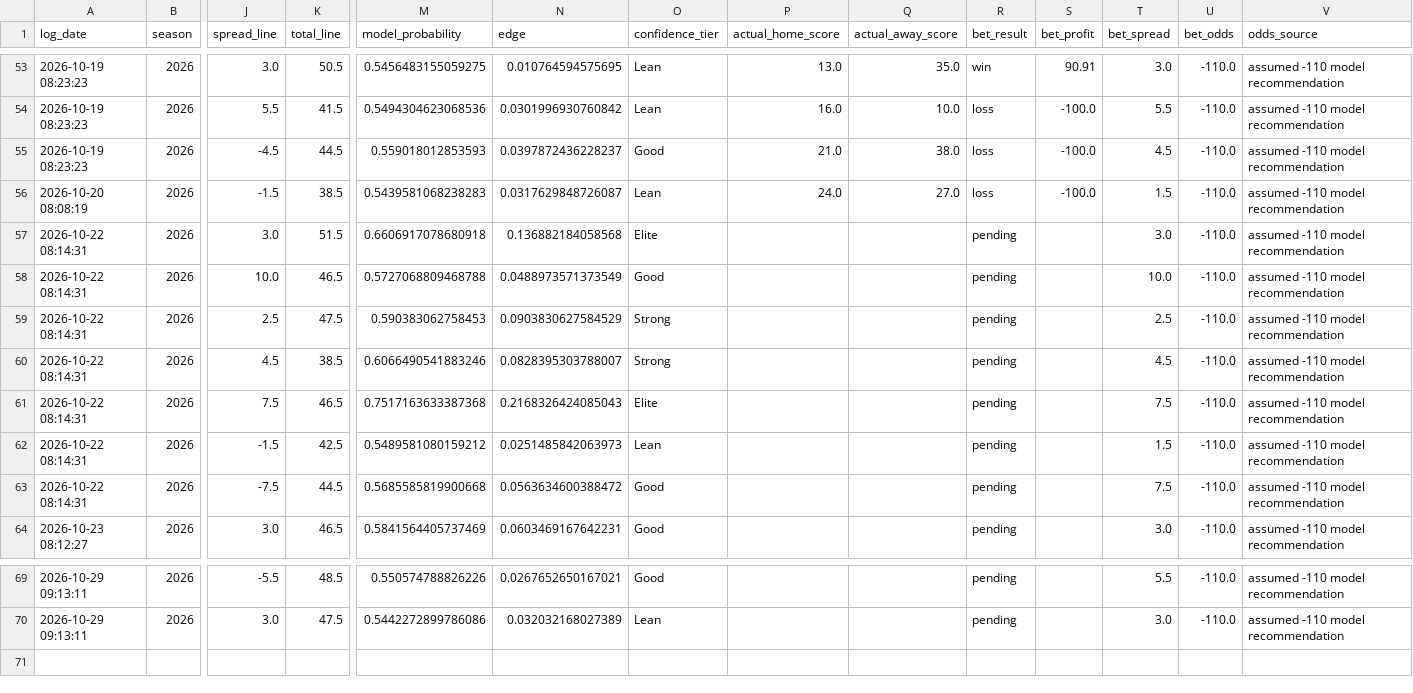
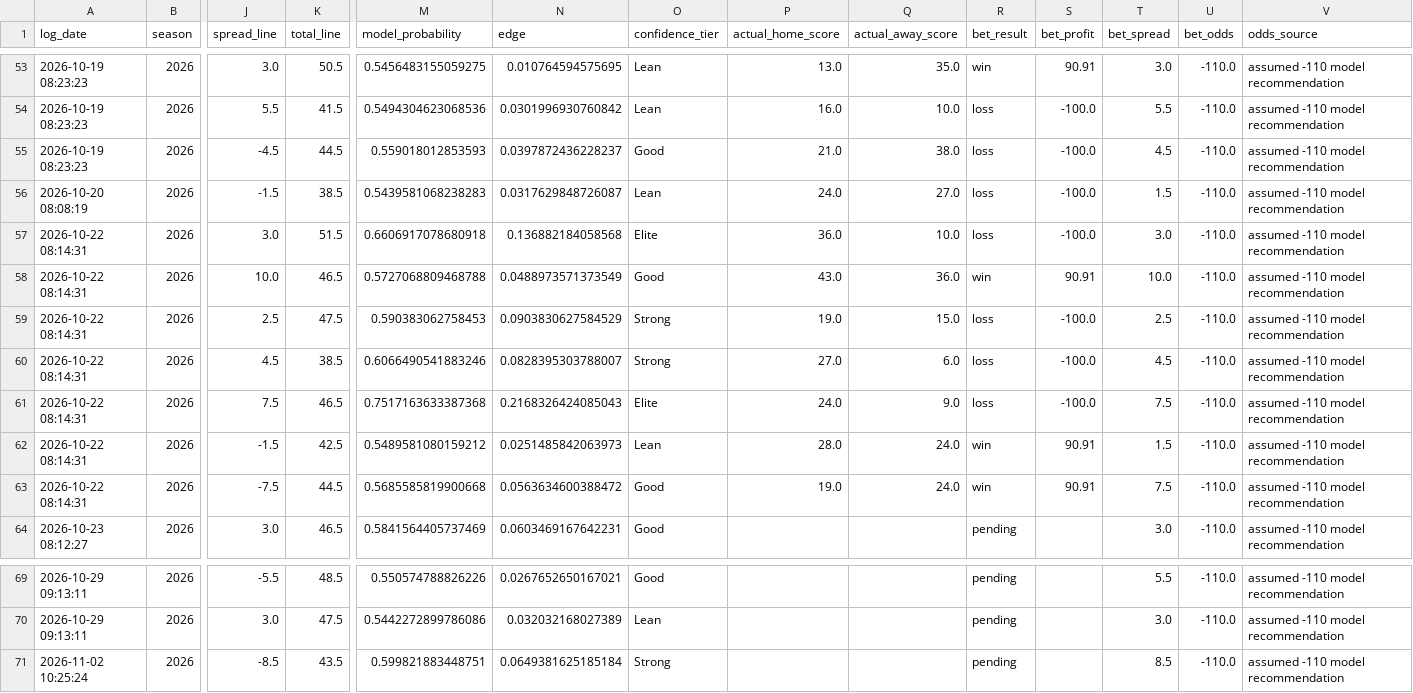
Before and after one commit to William-Bill1/nfl-predictions, a CSV file: data_files/betting_recommendations_log.csv, drawn as a sheet; only a part is shown, gaps mark what is left out; rows hold the shown columns only; the diff names each change by its address in the sheet, - before the commit and + after, or states it on an @@ line.

```diff
--- a/data_files/betting_recommendations_log.csv
+++ b/data_files/betting_recommendations_log.csv
-P57 (actual_home_score): (empty)
+P57 (actual_home_score): 36.0
-Q57 (actual_away_score): (empty)
+Q57 (actual_away_score): 10.0
-R57 (bet_result): pending
+R57 (bet_result): loss
-S57 (bet_profit): (empty)
+S57 (bet_profit): -100.0
-P58 (actual_home_score): (empty)
+P58 (actual_home_score): 43.0
-Q58 (actual_away_score): (empty)
+Q58 (actual_away_score): 36.0
-R58 (bet_result): pending
+R58 (bet_result): win
-S58 (bet_profit): (empty)
+S58 (bet_profit): 90.91
-P59 (actual_home_score): (empty)
+P59 (actual_home_score): 19.0
-Q59 (actual_away_score): (empty)
+Q59 (actual_away_score): 15.0
-R59:R61 (bet_result): pending
+R59:R61 (bet_result): loss
-S59:S61 (bet_profit): (empty)
+S59:S61 (bet_profit): -100.0
-P60 (actual_home_score): (empty)
+P60 (actual_home_score): 27.0
-Q60 (actual_away_score): (empty)
+Q60 (actual_away_score): 6.0
-P61 (actual_home_score): (empty)
+P61 (actual_home_score): 24.0
-Q61 (actual_away_score): (empty)
+Q61 (actual_away_score): 9.0
-P62 (actual_home_score): (empty)
+P62 (actual_home_score): 28.0
-Q62:Q63 (actual_away_score): (empty)
+Q62:Q63 (actual_away_score): 24.0
-R62:R63 (bet_result): pending
+R62:R63 (bet_result): win
-S62:S63 (bet_profit): (empty)
+S62:S63 (bet_profit): 90.91
-P63 (actual_home_score): (empty)
+P63 (actual_home_score): 19.0
+row 71: 2026-11-02 10:25:24 | 2026 | -8.5 | 43.5 | 0.599821883448751 | 0.0649381625185184 | Strong |  |  | pending |  | 8.5 | -110.0 | assumed -110 model recommendation
```
Also changed, not shown: data_files/model_feature_importances.csv, data_files/nfl_games_historical.csv, 5 other files.
